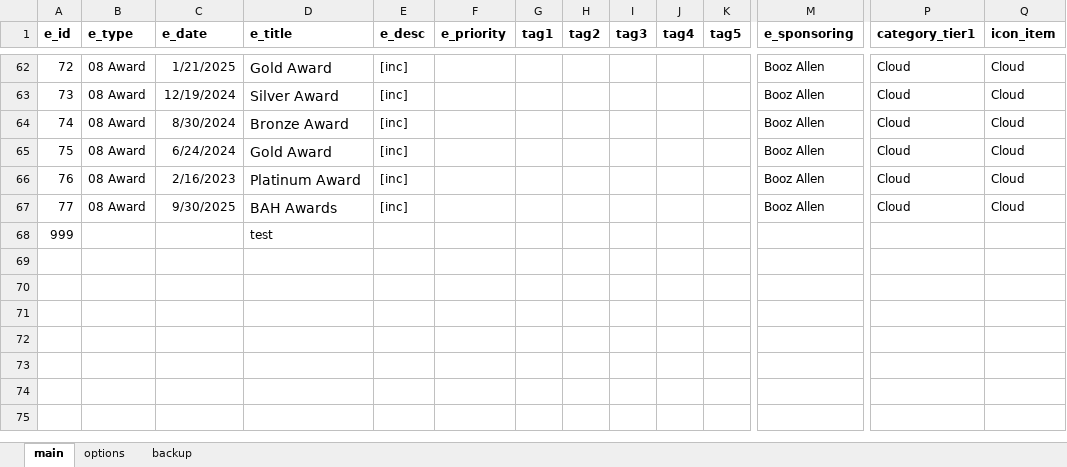
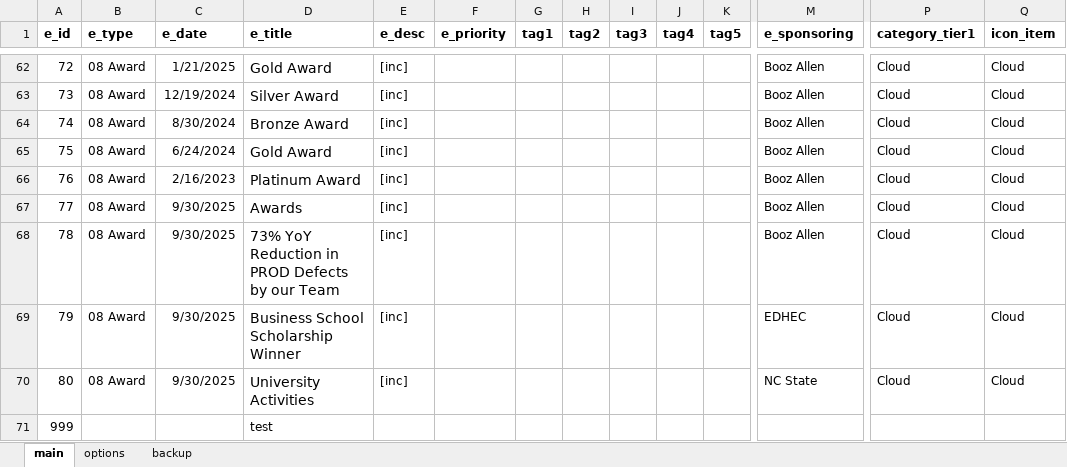
Before and after one commit to sdooley-dev/sdooley-dev.github.io, an Excel workbook: 040625-skills.xlsx, sheet main, drawn as a sheet; only a part is shown, gaps mark what is left out; values as stored, in another font and other column widths than the file's, no borders; rows hold the shown columns only; the diff names each change by its address in the sheet, - before the commit and + after, or states it on an @@ line.

```diff
--- a/040625-skills.xlsx (sheet main)
+++ b/040625-skills.xlsx (sheet main)
-D67 (e_title): BAH Awards
+D67 (e_title): Awards
+row 68: 78 | 08 Award | 9/30/2025 | 73% YoY Reduction in PROD Defects by our Team | [inc] |  |  |  |  |  |  | Booz Allen | Cloud | Cloud
+row 69: 79 | 08 Award | 9/30/2025 | Business School Scholarship Winner | [inc] |  |  |  |  |  |  | EDHEC | Cloud | Cloud
+row 70: 80 | 08 Award | 9/30/2025 | University Activities | [inc] |  |  |  |  |  |  | NC State | Cloud | Cloud
```
Also changed, not shown: 1 other file.
